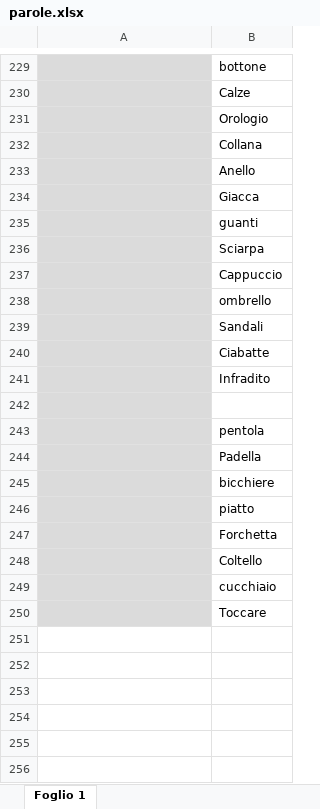
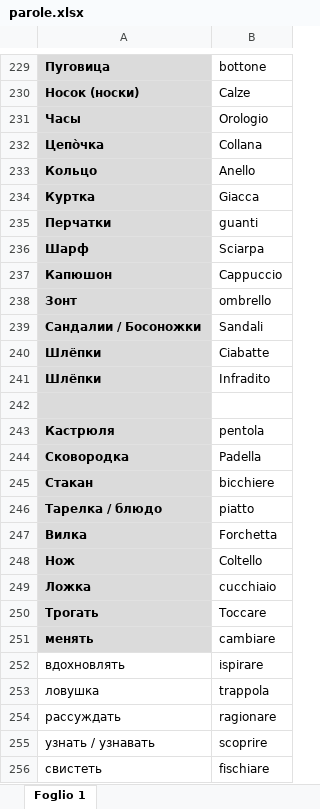
Before and after one commit to STASYA00/curcuma, an Excel workbook: parole.xlsx, sheet Foglio 1, drawn as a sheet; only a part is shown, gaps mark what is left out; values as stored, in another font and other column widths than the file's, no borders; the diff covers the shown part only; the diff names each change by its address in the sheet, - before the commit and + after, or states it on an @@ line.

```diff
--- a/parole.xlsx (sheet Foglio 1)
+++ b/parole.xlsx (sheet Foglio 1)
-A229: (empty)
+A229: Пуговица
-A230: (empty)
+A230: Носок (носки)
-A231: (empty)
+A231: Часы
-A232: (empty)
+A232: Цепòчка
-A233: (empty)
+A233: Кольцо
-A234: (empty)
+A234: Куртка
-A235: (empty)
+A235: Перчатки
-A236: (empty)
+A236: Шарф
-A237: (empty)
+A237: Капюшон
-A238: (empty)
+A238: Зонт
-A239: (empty)
+A239: Сандалии / Босоножки
-A240:A241: (empty)
+A240:A241: Шлёпки
-A243: (empty)
+A243: Кастрюля
-A244: (empty)
+A244: Сковородка
-A245: (empty)
+A245: Стакан
-A246: (empty)
+A246: Тарелка / блюдо
-A247: (empty)
+A247: Вилка
-A248: (empty)
+A248: Нож
-A249: (empty)
+A249: Ложка
-A250: (empty)
+A250: Трогать
+row 251: менять | cambiare
+row 252: вдохновлять | ispirare
+row 253: ловушка | trappola
+row 254: рассуждать | ragionare
+row 255: узнать / узнавать | scoprire
+row 256: свистеть | fischiare
```
Also changed, not shown: 32 added rows and 32 edited cells elsewhere in this sheet.
